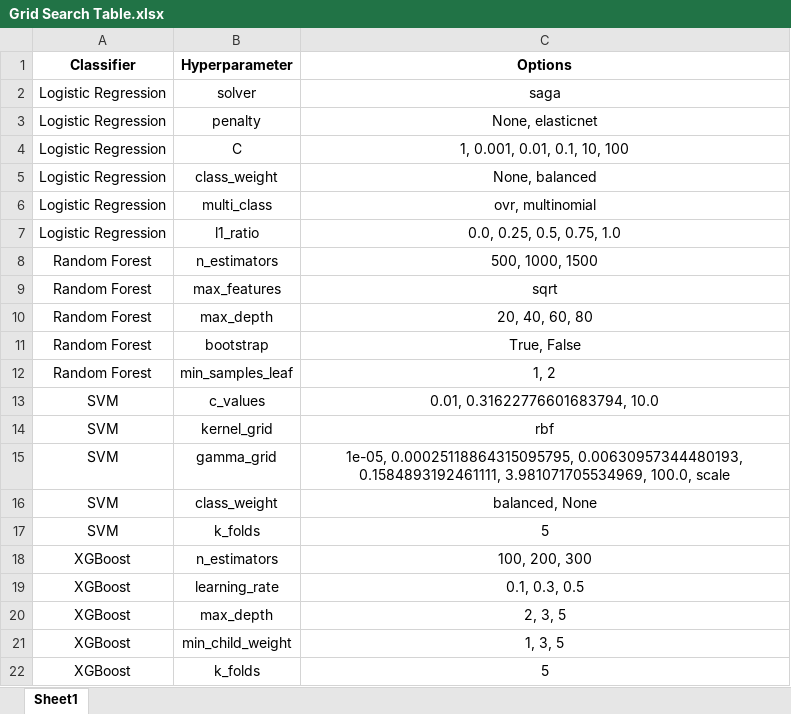
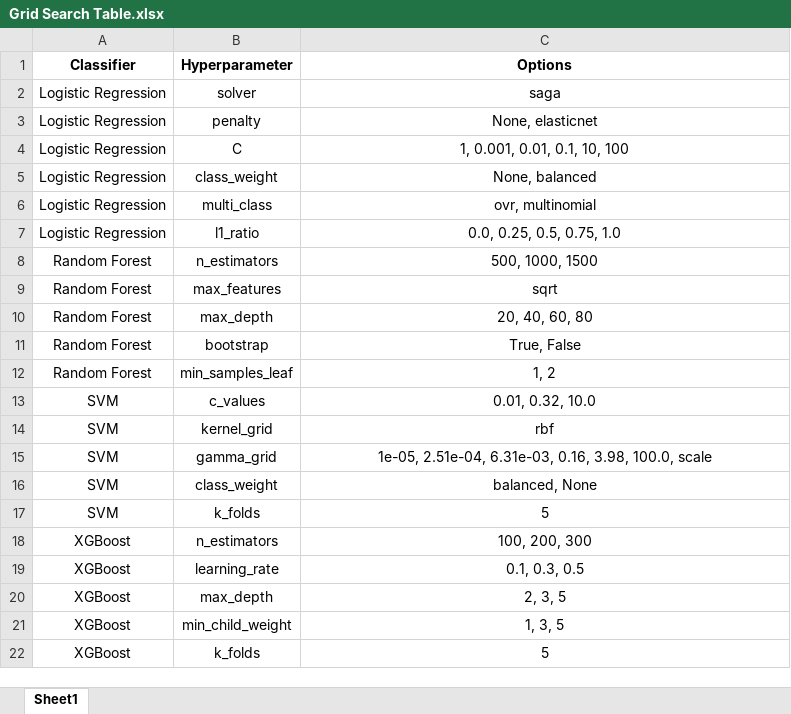
Before and after one commit to ijyliu/computer-vision-project, an Excel workbook: Output/Classifier Fitting/Grid Search Table.xlsx, sheet Sheet1, drawn as a sheet; values as stored, in another font and other column widths than the file's, no borders; the diff names each change by its address in the sheet, - before the commit and + after, or states it on an @@ line.

Commit message:
clean up decimal places in tables

```diff
--- a/Output/Classifier Fitting/Grid Search Table.xlsx (sheet Sheet1)
+++ b/Output/Classifier Fitting/Grid Search Table.xlsx (sheet Sheet1)
-C13 (Options): 0.01, 0.31622776601683794, 10.0
+C13 (Options): 0.01, 0.32, 10.0
-C15 (Options): 1e-05, 0.00025118864315095795, 0.00630957344480193, 0.1584893192461111, 3.981071705534969, 100.0, scale
+C15 (Options): 1e-05, 2.51e-04, 6.31e-03, 0.16, 3.98, 100.0, scale
```
Also changed, not shown: Output/Classifier Evaluation/Model Performance Table.xlsx, 4 other files.
